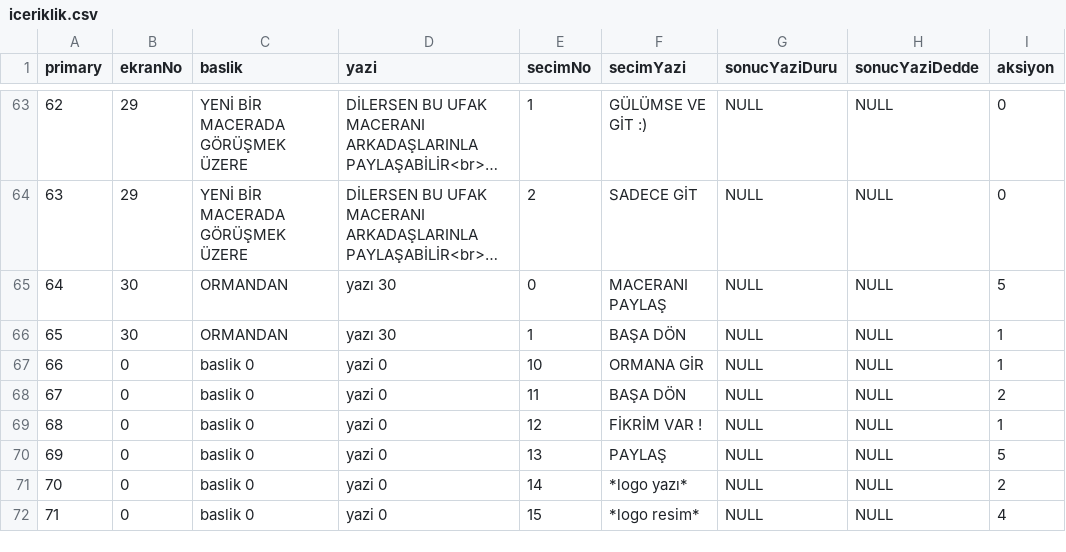
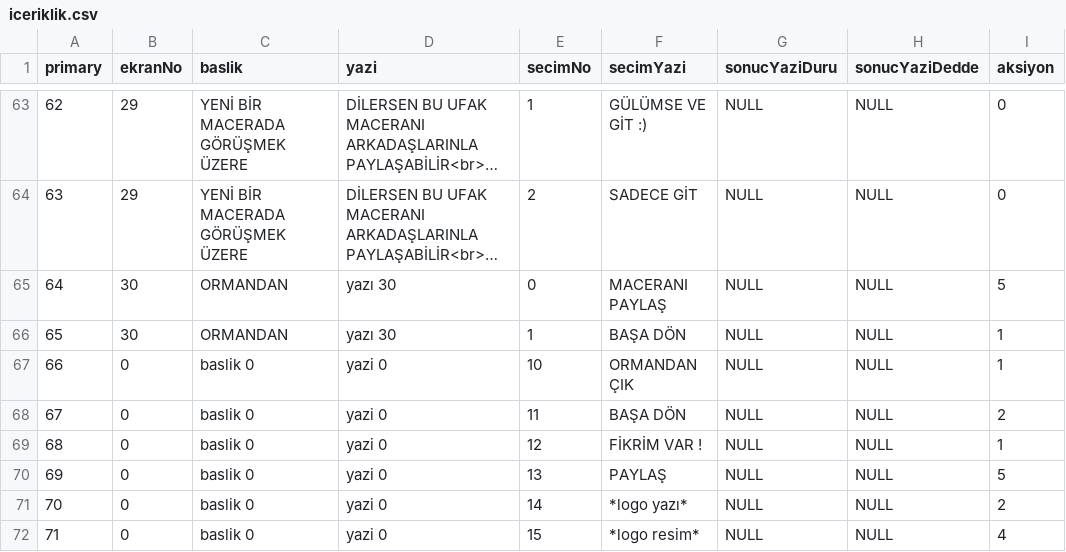
Before and after one commit to muaz742/cok-guzel-bir-orman, a CSV file: docs/iceriklik.csv, drawn as a sheet; only a part is shown, gaps mark what is left out; long unchanged cells end in …; the diff names each change by its address in the sheet, - before the commit and + after, or states it on an @@ line.

Commit message:
yazım hatası onarıldı

```diff
--- a/docs/iceriklik.csv
+++ b/docs/iceriklik.csv
-F67 (secimYazi): ORMANA GİR
+F67 (secimYazi): ORMANDAN ÇIK
```
